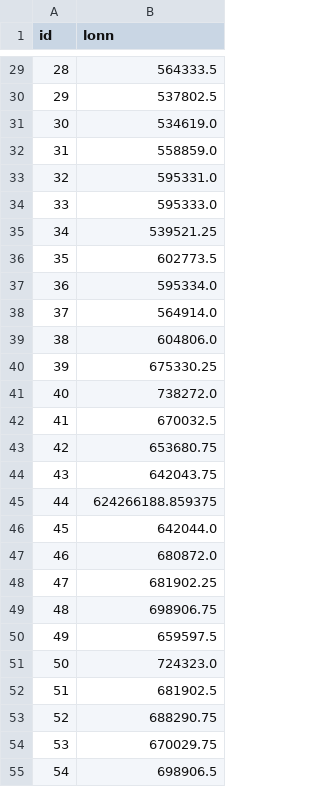
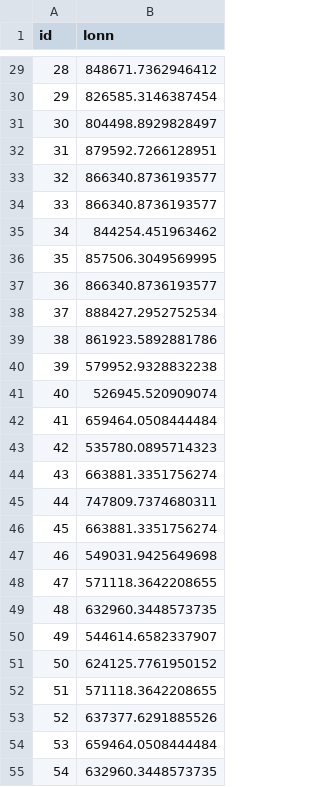
Before and after one commit to jensmorten/data-detektiv_kodekveld, a CSV file: compeval/predictions_sindre.csv, drawn as a sheet; only a part is shown, gaps mark what is left out; the diff covers the shown part only.

```diff
--- a/compeval/predictions_sindre.csv
+++ b/compeval/predictions_sindre.csv
@@ -29,27 +29,27 @@ id,lonn
-28,564333.5
-29,537802.5
-30,534619.0
-31,558859.0
-32,595331.0
-33,595333.0
-34,539521.25
-35,602773.5
-36,595334.0
-37,564914.0
-38,604806.0
-39,675330.25
-40,738272.0
-41,670032.5
-42,653680.75
-43,642043.75
-44,624266188.859375
-45,642044.0
-46,680872.0
-47,681902.25
-48,698906.75
-49,659597.5
-50,724323.0
-51,681902.5
-52,688290.75
-53,670029.75
-54,698906.5
+28,848671.7362946412
+29,826585.3146387454
+30,804498.8929828497
+31,879592.7266128951
+32,866340.8736193577
+33,866340.8736193577
+34,844254.451963462
+35,857506.3049569995
+36,866340.8736193577
+37,888427.2952752534
+38,861923.5892881786
+39,579952.9328832238
+40,526945.520909074
+41,659464.0508444484
+42,535780.0895714323
+43,663881.3351756274
+44,747809.7374680311
+45,663881.3351756274
+46,549031.9425649698
+47,571118.3642208655
+48,632960.3448573735
+49,544614.6582337907
+50,624125.7761950152
+51,571118.3642208655
+52,637377.6291885526
+53,659464.0508444484
+54,632960.3448573735
```
Also changed, not shown: 35 edited cells elsewhere in this file, resultat.csv, 1 other file.
